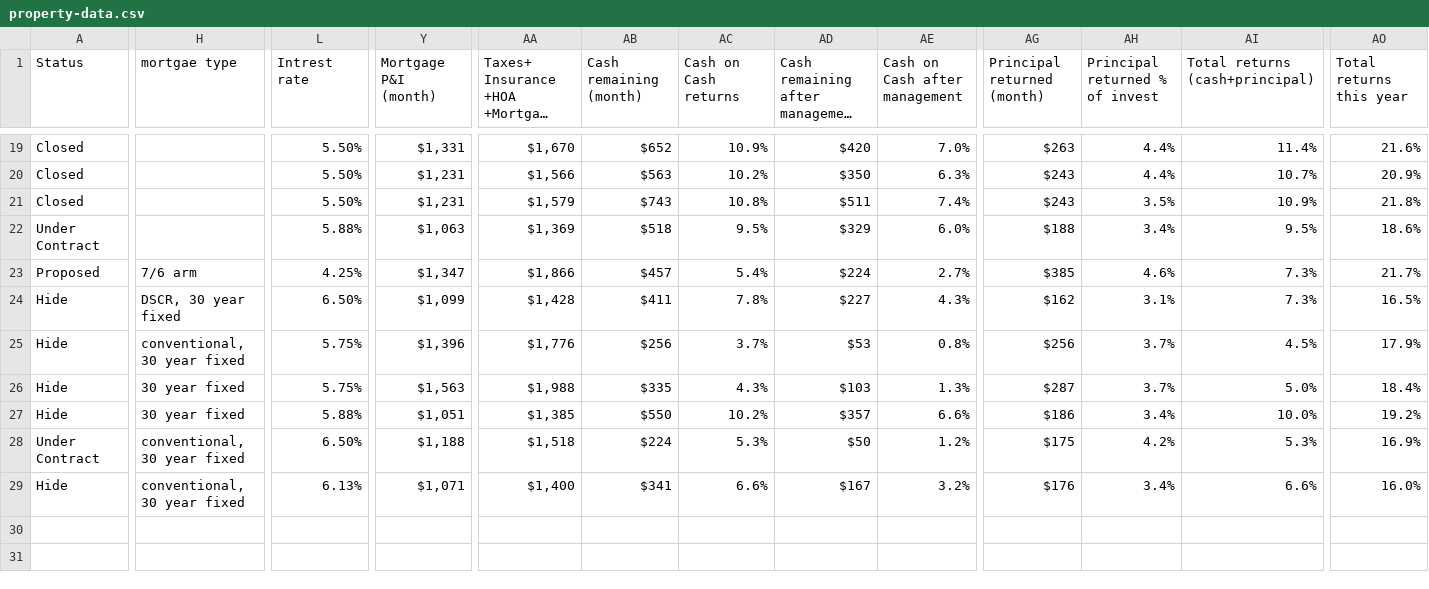
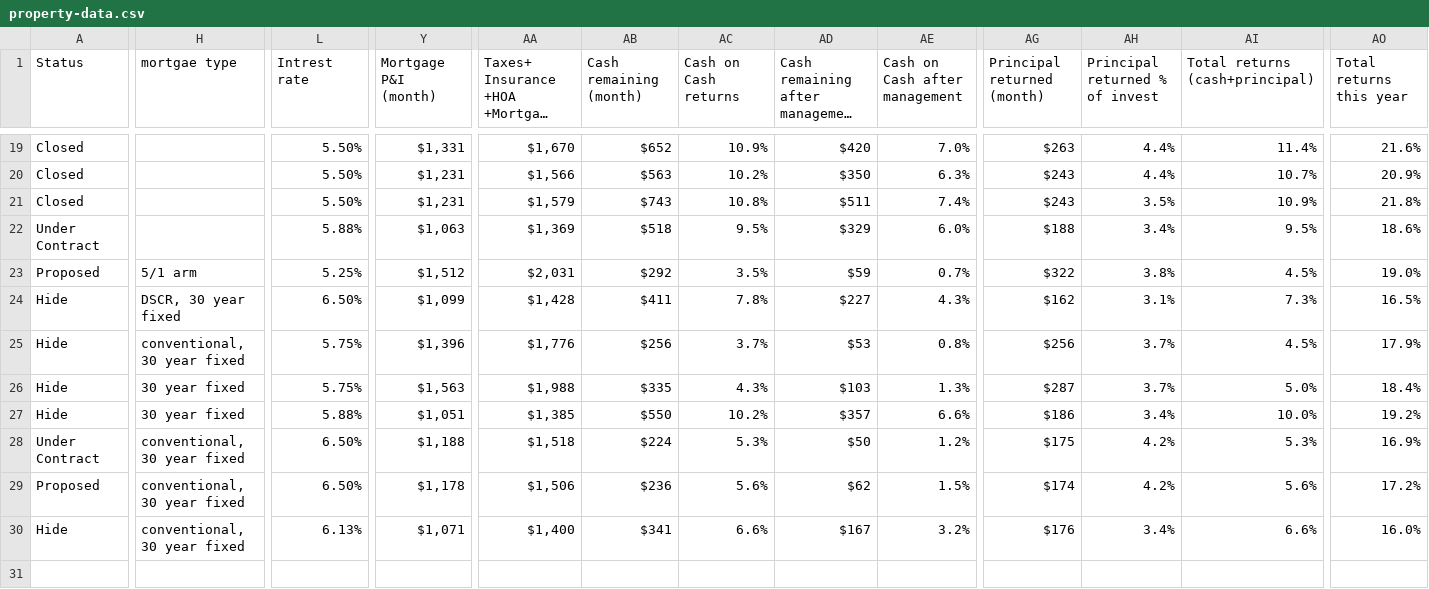
Before and after one commit to Shlomgo/portfolio-web-page, a CSV file: property-data.csv, drawn as a sheet; only a part is shown, gaps mark what is left out; the shorter side is filled out with more unchanged rows; long unchanged cells end in …; rows hold the shown columns only; the diff covers the shown part only; the diff names each change by its address in the sheet, - before the commit and + after, or states it on an @@ line.

```diff
--- a/property-data.csv
+++ b/property-data.csv
-H23 (mortgae type): 7/6 arm
+H23 (mortgae type): 5/1 arm
-L23 (Intrest rate): 4.25%
+L23 (Intrest rate): 5.25%
-Y23 (Mortgage P&I (month)): $1,347
+Y23 (Mortgage P&I (month)): $1,512
-AA23: $1,866
+AA23: $2,031
-AB23 (Cash remaining (month)): $457
+AB23 (Cash remaining (month)): $292
-AC23 (Cash on Cash returns): 5.4%
+AC23 (Cash on Cash returns): 3.5%
-AD23: $224
+AD23: $59
-AE23 (Cash on Cash after management): 2.7%
+AE23 (Cash on Cash after management): 0.7%
-AG23 (Principal returned (month)): $385
+AG23 (Principal returned (month)): $322
-AH23 (Principal returned % of invest): 4.6%
+AH23 (Principal returned % of invest): 3.8%
-AI23 (Total returns (cash+principal)): 7.3%
+AI23 (Total returns (cash+principal)): 4.5%
-AO23 (Total returns this year): 21.7%
+AO23 (Total returns this year): 19.0%
+row 29: Proposed | conventional, 30 year fixed | 6.50% | $1,178 | $1,506 | $236 | 5.6% | $62 | 1.5% | $174 | 4.2% | 5.6% | 17.2%
```
Also changed, not shown: 1 edited cell elsewhere in this file.
